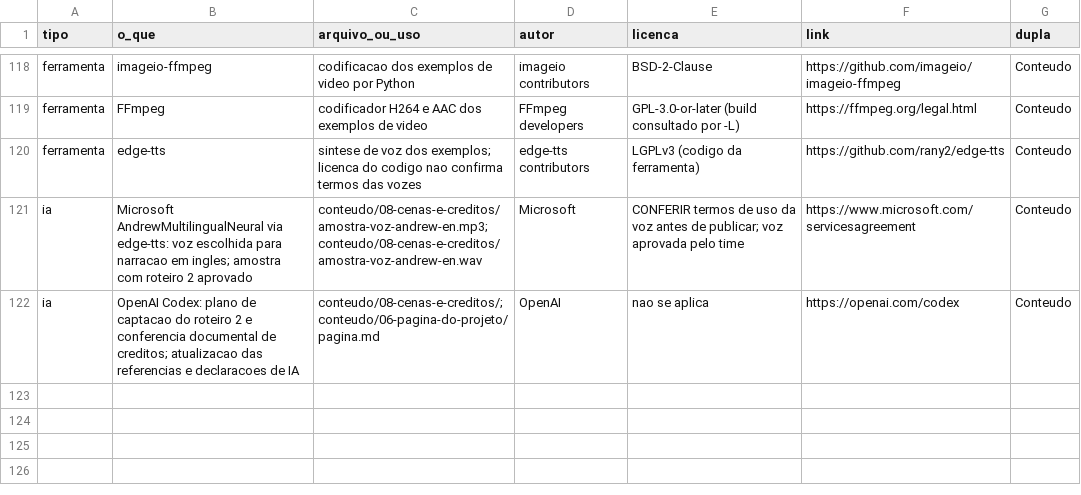
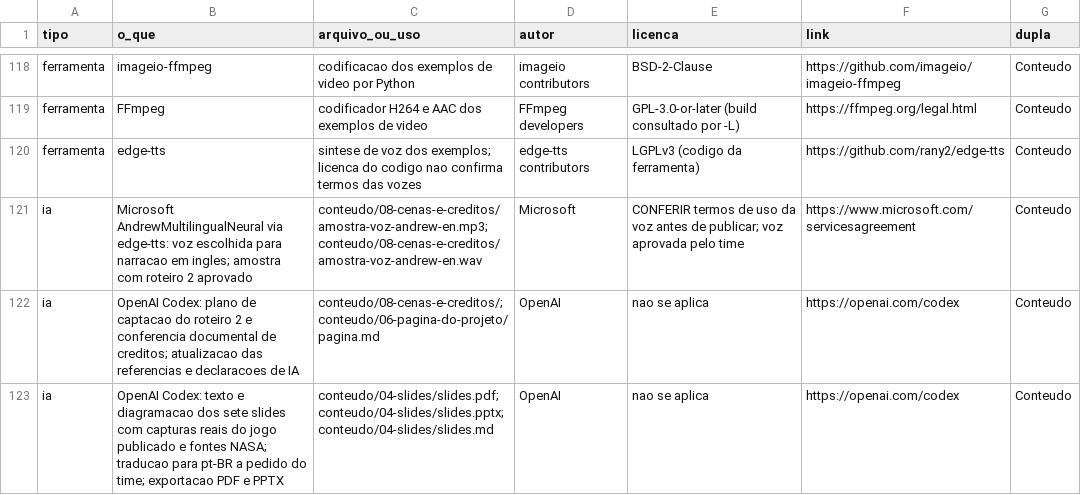
Before and after one commit to Out-Of-Space-Exception/mike-on-mars, a CSV file: creditos.csv, drawn as a sheet; only a part is shown, gaps mark what is left out.

Commit message:
Add Portuguese support slides with PDF and editable deck

```diff
--- a/creditos.csv
+++ b/creditos.csv
@@ -122 +122,2 @@ ia,Microsoft AndrewMultilingualNeural via edge-tts: voz escolhida para narracao
 ia,OpenAI Codex: plano de captacao do roteiro 2 e conferencia documental de creditos; atualizacao das referencias e declaracoes de IA,conteudo/08-cenas-e-creditos/; conteudo/06-pagina-do-projeto/pagina.md,OpenAI,nao se aplica,https://openai.com/codex,Conteudo
+ia,OpenAI Codex: texto e diagramacao dos sete slides com capturas reais do jogo publicado e fontes NASA; traducao para pt-BR a pedido do time; exportacao PDF e PPTX,conteudo/04-slides/slides.pdf; conteudo/04-slides/slides.pptx; conteudo/04-slides/slides.md,OpenAI,nao se aplica,https://openai.com/codex,Conteudo
```
Also changed, not shown: 7 other files.
